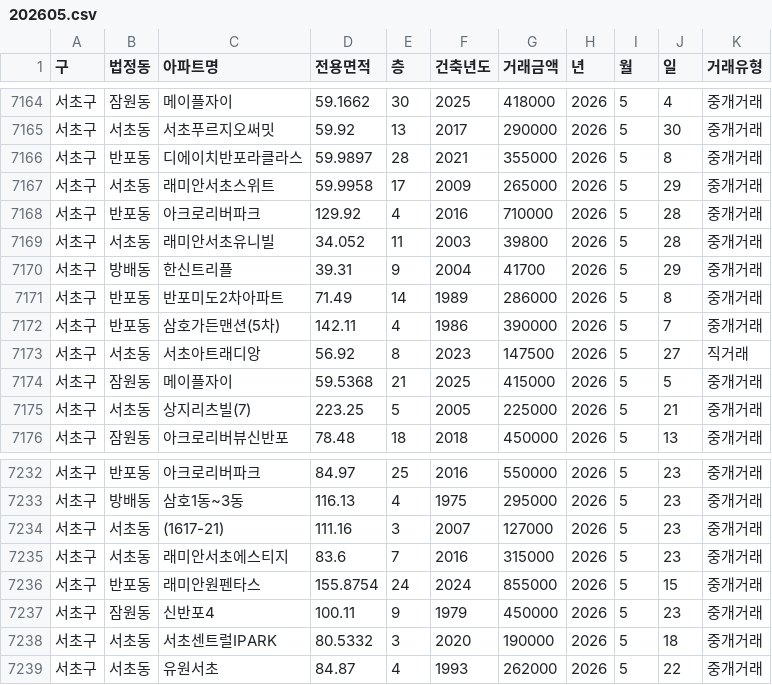
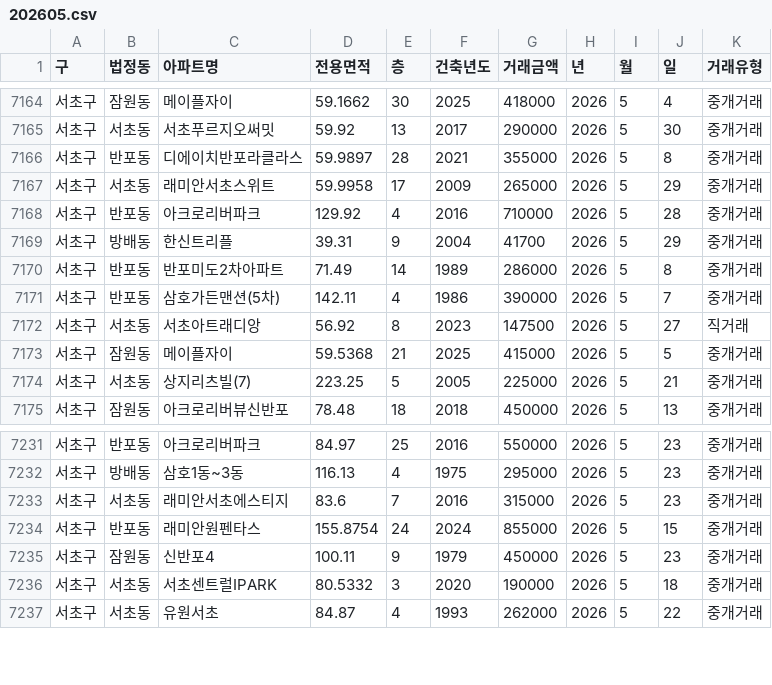
Before and after one commit to sean794/Real-Estate, a CSV file: data/apt_trade/202605.csv, drawn as a sheet; only a part is shown, gaps mark what is left out.

```diff
--- a/data/apt_trade/202605.csv
+++ b/data/apt_trade/202605.csv
@@ -7168,3 +7168,2 @@
 서초구,반포동,아크로리버파크,129.92,4,2016,710000,2026,5,28,중개거래
-서초구,서초동,래미안서초유니빌,34.052,11,2003,39800,2026,5,28,중개거래
 서초구,방배동,한신트리플,39.31,9,2004,41700,2026,5,29,중개거래
@@ -7233,3 +7232,2 @@
 서초구,방배동,삼호1동~3동,116.13,4,1975,295000,2026,5,23,중개거래
-서초구,서초동,(1617-21),111.16,3,2007,127000,2026,5,23,중개거래
 서초구,서초동,래미안서초에스티지,83.6,7,2016,315000,2026,5,23,중개거래
```
Also changed, not shown: data/apt_rent/202606.csv, data/apt_rent/202607.csv, 4 other files.
